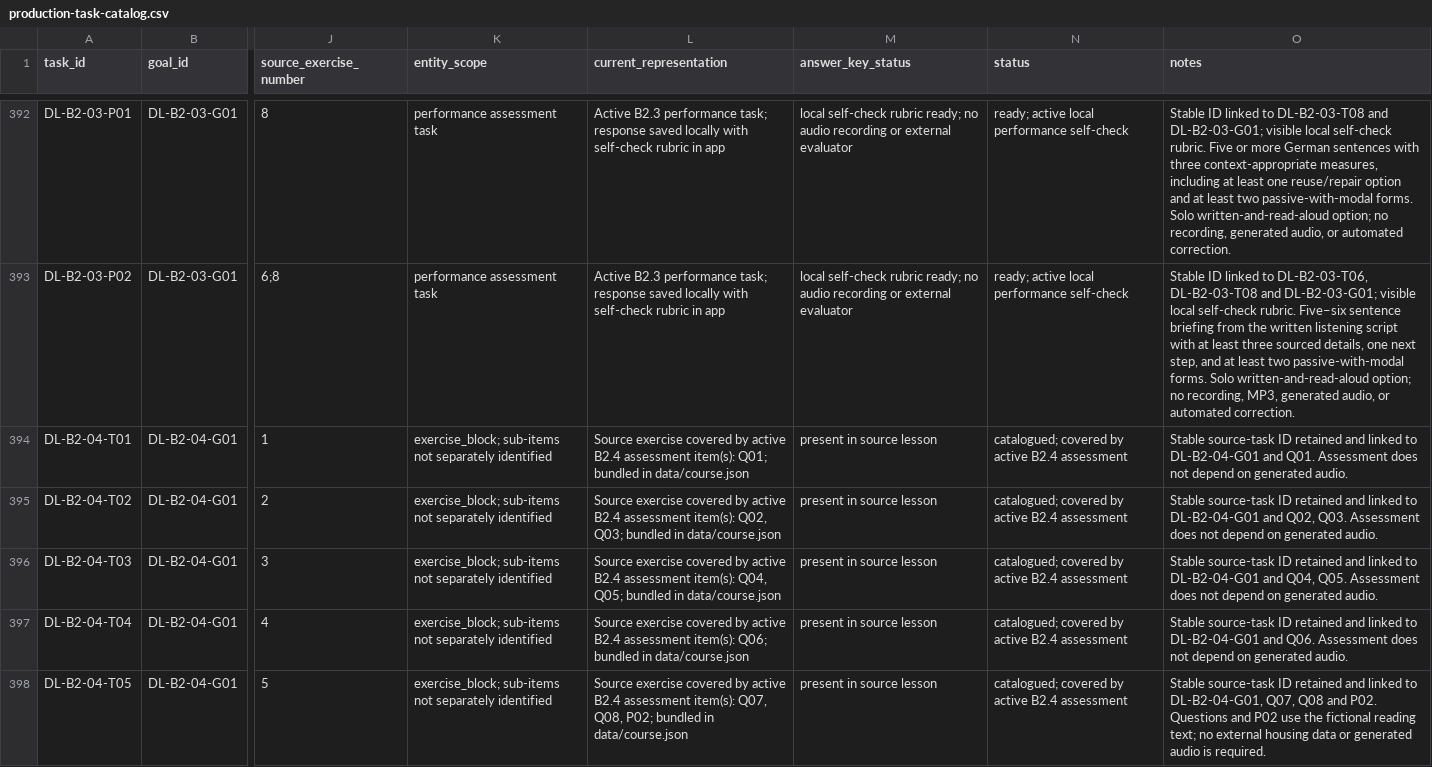
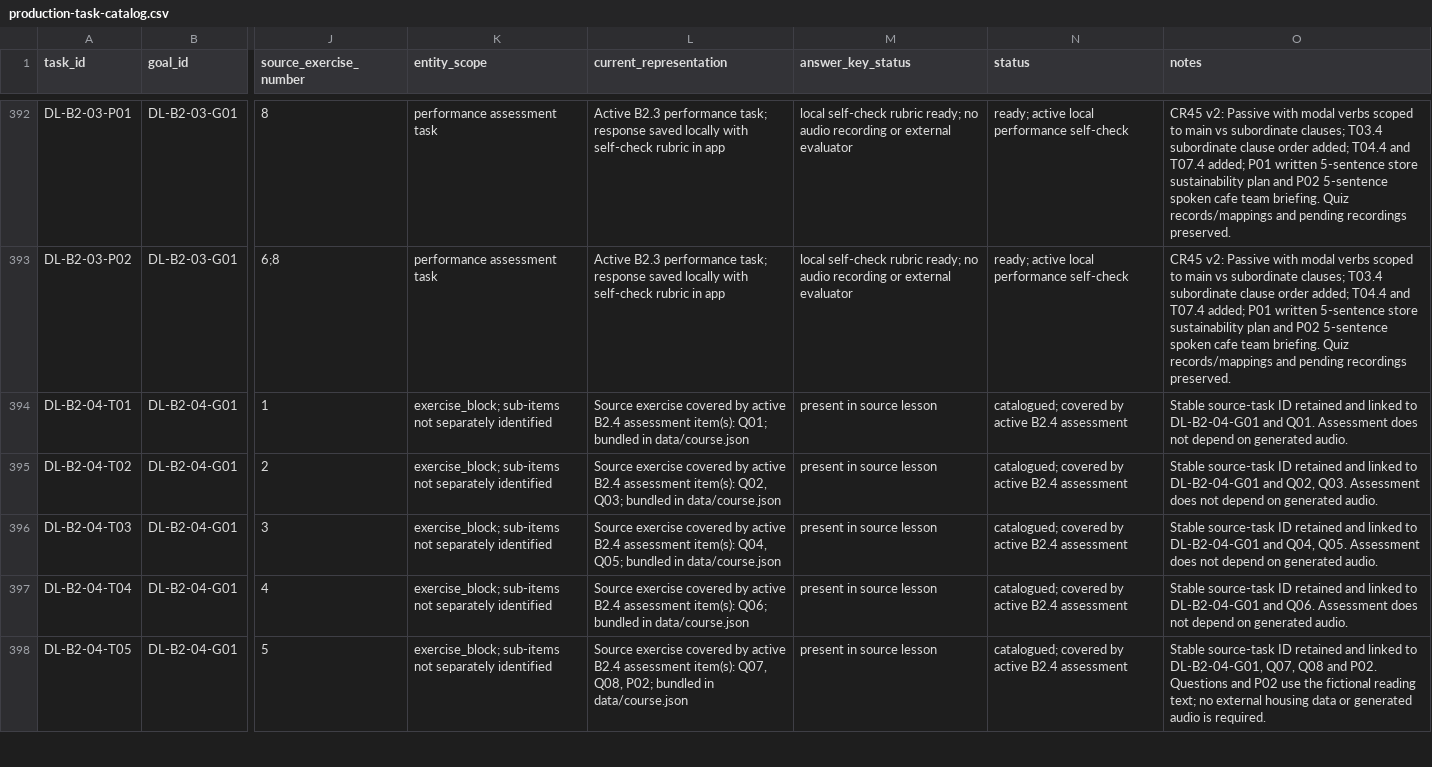
Before and after one commit to naderba69/deutschlern, a CSV file: data/production-task-catalog.csv, drawn as a sheet; only a part is shown, gaps mark what is left out; the diff covers the shown part only; the diff names each change by its address in the sheet, - before the commit and + after, or states it on an @@ line.

Commit message:
Align B2.3 passive modals and practical evidence
Co-authored-by: arena-agent <297053741+arena-agent@users.noreply.github.com>

```diff
--- a/data/production-task-catalog.csv
+++ b/data/production-task-catalog.csv
-O392 (notes): Stable ID linked to DL-B2-03-T08 and DL-B2-03-G01; visible local self-check rubric. Five or more German sentences with three context-appropriate measures, including at least one reuse/repair option and at least two passive-with-modal forms. Solo written-and-read-aloud option; no recording, generated audio, or automated correction.
+O392 (notes): CR45 v2: Passive with modal verbs scoped to main vs subordinate clauses; T03.4 subordinate clause order added; T04.4 and T07.4 added; P01 written 5-sentence store sustainability plan and P02 5-sentence spoken cafe team briefing. Quiz records/mappings and pending recordings preserved.
-O393 (notes): Stable ID linked to DL-B2-03-T06, DL-B2-03-T08 and DL-B2-03-G01; visible local self-check rubric. Five–six sentence briefing from the written listening script with at least three sourced details, one next step, and at least two passive-with-modal forms. Solo written-and-read-aloud option; no recording, MP3, generated audio, or automated correction.
+O393 (notes): CR45 v2: Passive with modal verbs scoped to main vs subordinate clauses; T03.4 subordinate clause order added; T04.4 and T07.4 added; P01 written 5-sentence store sustainability plan and P02 5-sentence spoken cafe team briefing. Quiz records/mappings and pending recordings preserved.
```
Also changed, not shown: 42 edited cells elsewhere in this file, data/audio-asset-register.csv, 11 other files.
